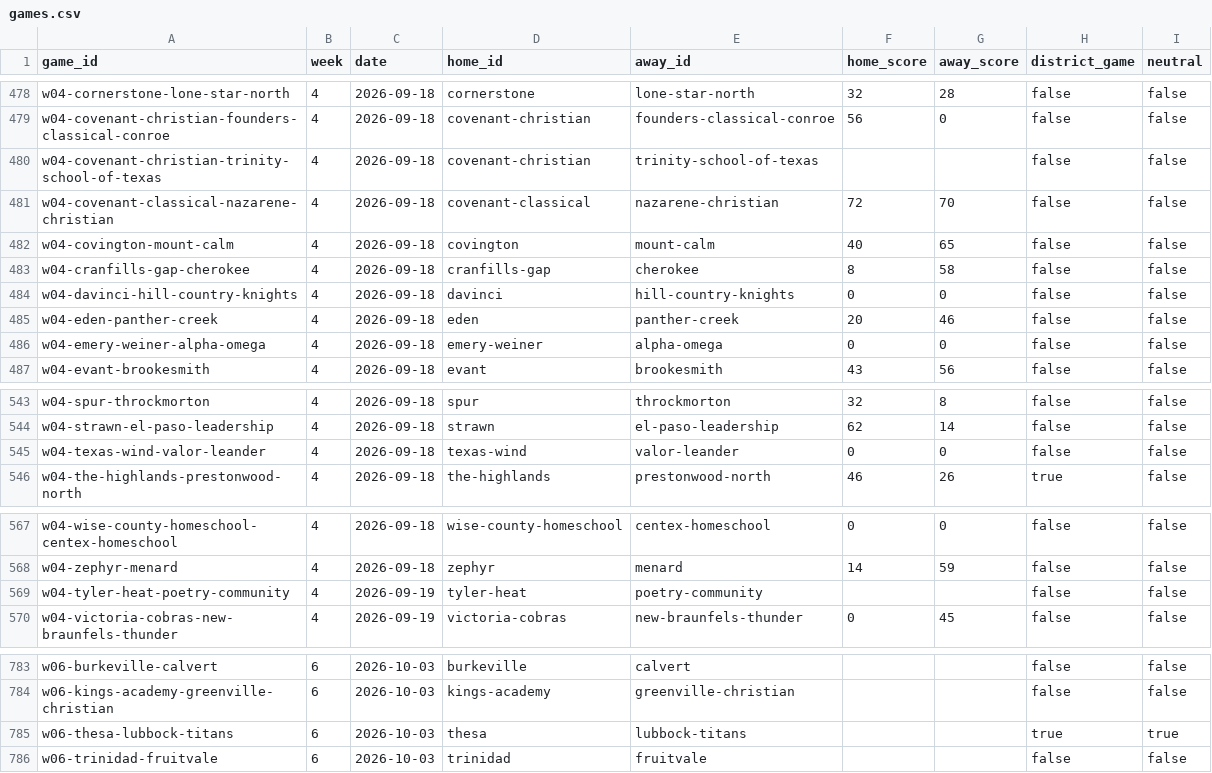
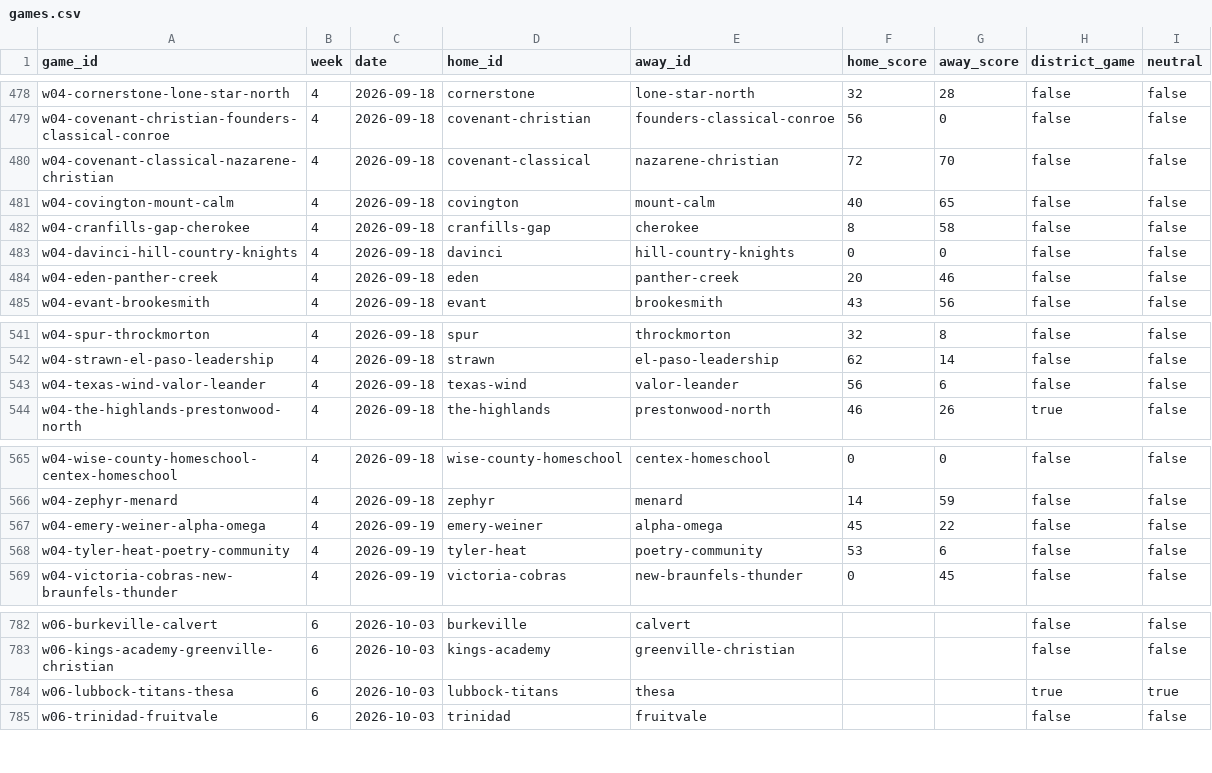
Before and after one commit to rcullens/ranking-tool, a CSV file: sixman_rankings/data/games.csv, drawn as a sheet; only a part is shown, gaps mark what is left out.

```diff
--- a/sixman_rankings/data/games.csv
+++ b/sixman_rankings/data/games.csv
@@ -479,3 +479,2 @@ w04-cornerstone-lone-star-north,4,2026-09-18,cornerstone,lone-star-north,32,28,f
 w04-covenant-christian-founders-classical-conroe,4,2026-09-18,covenant-christian,founders-classical-conroe,56,0,false,false
-w04-covenant-christian-trinity-school-of-texas,4,2026-09-18,covenant-christian,trinity-school-of-texas,,,false,false
 w04-covenant-classical-nazarene-christian,4,2026-09-18,covenant-classical,nazarene-christian,72,70,false,false
@@ -485,3 +484,2 @@ w04-davinci-hill-country-knights,4,2026-09-18,davinci,hill-country-knights,0,0,f
 w04-eden-panther-creek,4,2026-09-18,eden,panther-creek,20,46,false,false
-w04-emery-weiner-alpha-omega,4,2026-09-18,emery-weiner,alpha-omega,0,0,false,false
 w04-evant-brookesmith,4,2026-09-18,evant,brookesmith,43,56,false,false
@@ -544,3 +542,3 @@ w04-spur-throckmorton,4,2026-09-18,spur,throckmorton,32,8,false,false
 w04-strawn-el-paso-leadership,4,2026-09-18,strawn,el-paso-leadership,62,14,false,false
-w04-texas-wind-valor-leander,4,2026-09-18,texas-wind,valor-leander,0,0,false,false
+w04-texas-wind-valor-leander,4,2026-09-18,texas-wind,valor-leander,56,6,false,false
 w04-the-highlands-prestonwood-north,4,2026-09-18,the-highlands,prestonwood-north,46,26,true,false
@@ -568,3 +566,4 @@ w04-wise-county-homeschool-centex-homeschool,4,2026-09-18,wise-county-homeschool
 w04-zephyr-menard,4,2026-09-18,zephyr,menard,14,59,false,false
-w04-tyler-heat-poetry-community,4,2026-09-19,tyler-heat,poetry-community,,,false,false
+w04-emery-weiner-alpha-omega,4,2026-09-19,emery-weiner,alpha-omega,45,22,false,false
+w04-tyler-heat-poetry-community,4,2026-09-19,tyler-heat,poetry-community,53,6,false,false
 w04-victoria-cobras-new-braunfels-thunder,4,2026-09-19,victoria-cobras,new-braunfels-thunder,0,45,false,false
@@ -784,3 +783,3 @@ w06-burkeville-calvert,6,2026-10-03,burkeville,calvert,,,false,false
 w06-kings-academy-greenville-christian,6,2026-10-03,kings-academy,greenville-christian,,,false,false
-w06-thesa-lubbock-titans,6,2026-10-03,thesa,lubbock-titans,,,true,true
+w06-lubbock-titans-thesa,6,2026-10-03,lubbock-titans,thesa,,,true,true
 w06-trinidad-fruitvale,6,2026-10-03,trinidad,fruitvale,,,false,false
```
Also changed, not shown: 15 other files.
